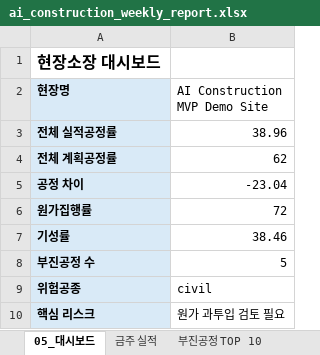
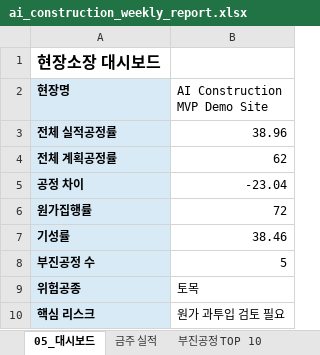
Before and after one commit to donghyun1park-web/smart-scheduler-mcp, an Excel workbook: samples/ai_construction_weekly_report.xlsx, sheet 05_대시보드, drawn as a sheet; values as stored, in another font and other column widths than the file's, no borders; the diff names each change by its address in the sheet, - before the commit and + after, or states it on an @@ line.

```diff
--- a/samples/ai_construction_weekly_report.xlsx (sheet 05_대시보드)
+++ b/samples/ai_construction_weekly_report.xlsx (sheet 05_대시보드)
-B9 (AI Construction MVP Demo Site): civil
+B9 (AI Construction MVP Demo Site): 토목
```
Also changed, not shown: sheet 다음 주 예정공정, sheet 금주 실적, sheet 부진공정 TOP 10, samples/field_input_template.xlsx, 23 other files.
